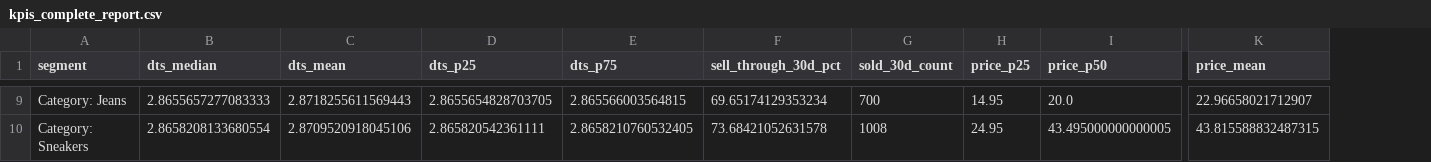
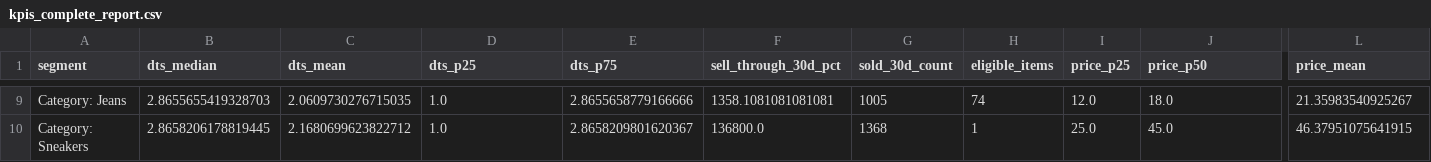
Before and after one commit to carloshubb/vinted-scraper-final-, a CSV file: data/processed/kpis_complete_report.csv, drawn as a sheet; only a part is shown, gaps mark what is left out; addresses are those after the commit; the diff covers the shown part only; the diff names each change by its address in the sheet, - before the commit and + after, or states it on an @@ line.

```diff
--- a/data/processed/kpis_complete_report.csv
+++ b/data/processed/kpis_complete_report.csv
+column H (eligible_items), rows 9-10: 74 | 1
-B9 (dts_median): 2.8655657277083333
+B9 (dts_median): 2.8655655419328703
-C9 (dts_mean): 2.8718255611569443
+C9 (dts_mean): 2.0609730276715035
-D9 (dts_p25): 2.8655654828703705
+D9 (dts_p25): 1.0
-E9 (dts_p75): 2.865566003564815
+E9 (dts_p75): 2.8655658779166666
-F9 (sell_through_30d_pct): 69.65174129353234
+F9 (sell_through_30d_pct): 1358.1081081081081
-G9 (sold_30d_count): 700
+G9 (sold_30d_count): 1005
-I9 (price_p25): 14.95
+I9 (price_p25): 12.0
-J9 (price_p50): 20.0
+J9 (price_p50): 18.0
-L9 (price_mean): 22.96658021712907
+L9 (price_mean): 21.35983540925267
-B10 (dts_median): 2.8658208133680554
+B10 (dts_median): 2.8658206178819445
-C10 (dts_mean): 2.8709520918045106
+C10 (dts_mean): 2.1680699623822712
-D10 (dts_p25): 2.865820542361111
+D10 (dts_p25): 1.0
-E10 (dts_p75): 2.8658210760532405
+E10 (dts_p75): 2.8658209801620367
-F10 (sell_through_30d_pct): 73.68421052631578
+F10 (sell_through_30d_pct): 136800.0
-G10 (sold_30d_count): 1008
+G10 (sold_30d_count): 1368
-I10 (price_p25): 24.95
+I10 (price_p25): 25.0
-J10 (price_p50): 43.495000000000005
+J10 (price_p50): 45.0
-L10 (price_mean): 43.815588832487315
+L10 (price_mean): 46.37951075641915
```
Also changed, not shown: 96 edited cells elsewhere in this file, 31 other files.
